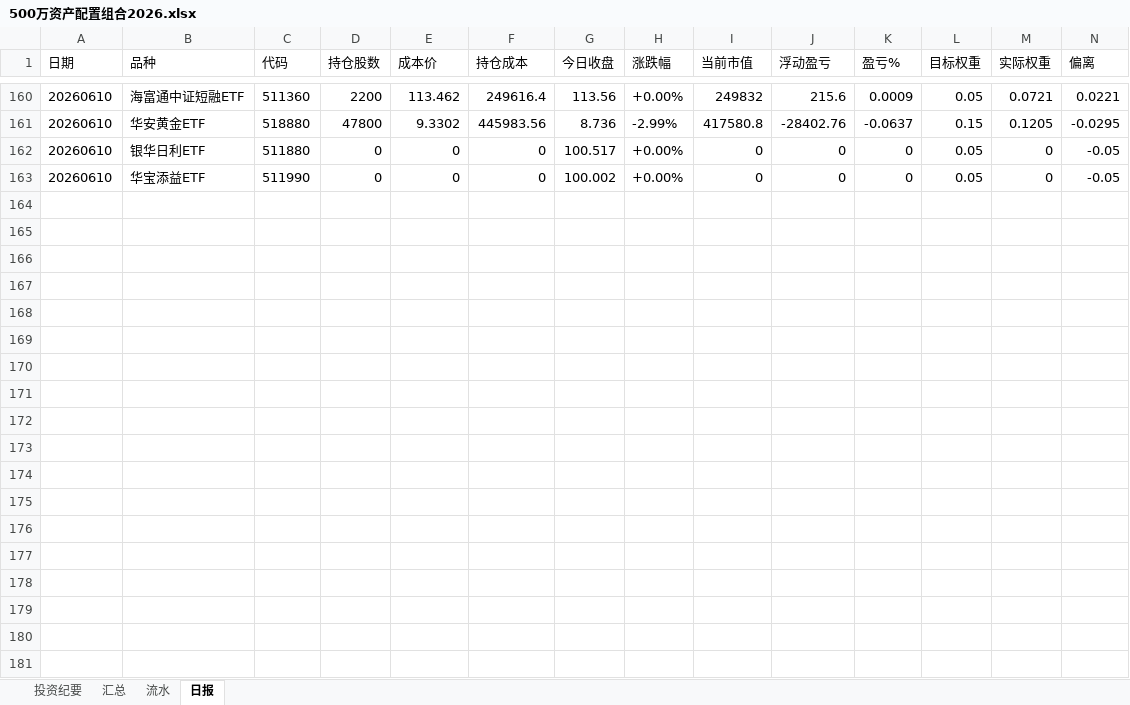
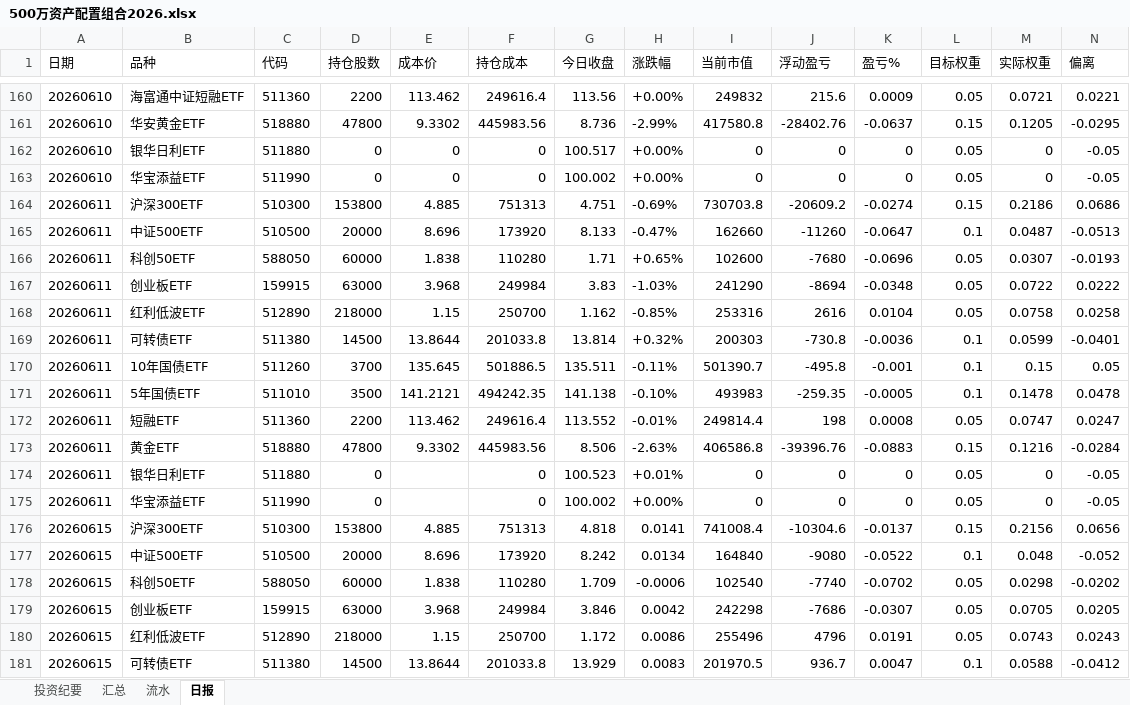
Before and after one commit to wj009-sys/cc-data, an Excel workbook: 500万资产配置组合2026.xlsx, sheet 日报, drawn as a sheet; only a part is shown, gaps mark what is left out; values as stored, in another font and other column widths than the file's, no borders; rows hold the shown columns only; the diff covers the shown part only; the diff names each change by its address in the sheet, - before the commit and + after, or states it on an @@ line.

```diff
--- a/500万资产配置组合2026.xlsx (sheet 日报)
+++ b/500万资产配置组合2026.xlsx (sheet 日报)
+row 164: 20260611 | 沪深300ETF | 510300 | 153800 | 4.885 | 751313 | 4.751 | -0.69% | 730703.8 | -20609.2 | -0.0274 | 0.15 | 0.2186 | 0.0686
+row 165: 20260611 | 中证500ETF | 510500 | 20000 | 8.696 | 173920 | 8.133 | -0.47% | 162660 | -11260 | -0.0647 | 0.1 | 0.0487 | -0.0513
+row 166: 20260611 | 科创50ETF | 588050 | 60000 | 1.838 | 110280 | 1.71 | +0.65% | 102600 | -7680 | -0.0696 | 0.05 | 0.0307 | -0.0193
+row 167: 20260611 | 创业板ETF | 159915 | 63000 | 3.968 | 249984 | 3.83 | -1.03% | 241290 | -8694 | -0.0348 | 0.05 | 0.0722 | 0.0222
+row 168: 20260611 | 红利低波ETF | 512890 | 218000 | 1.15 | 250700 | 1.162 | -0.85% | 253316 | 2616 | 0.0104 | 0.05 | 0.0758 | 0.0258
+row 169: 20260611 | 可转债ETF | 511380 | 14500 | 13.8644 | 201033.8 | 13.814 | +0.32% | 200303 | -730.8 | -0.0036 | 0.1 | 0.0599 | -0.0401
+row 170: 20260611 | 10年国债ETF | 511260 | 3700 | 135.645 | 501886.5 | 135.511 | -0.11% | 501390.7 | -495.8 | -0.001 | 0.1 | 0.15 | 0.05
+row 171: 20260611 | 5年国债ETF | 511010 | 3500 | 141.2121 | 494242.35 | 141.138 | -0.10% | 493983 | -259.35 | -0.0005 | 0.1 | 0.1478 | 0.0478
+row 172: 20260611 | 短融ETF | 511360 | 2200 | 113.462 | 249616.4 | 113.552 | -0.01% | 249814.4 | 198 | 0.0008 | 0.05 | 0.0747 | 0.0247
+row 173: 20260611 | 黄金ETF | 518880 | 47800 | 9.3302 | 445983.56 | 8.506 | -2.63% | 406586.8 | -39396.76 | -0.0883 | 0.15 | 0.1216 | -0.0284
+row 174: 20260611 | 银华日利ETF | 511880 | 0 |  | 0 | 100.523 | +0.01% | 0 | 0 | 0 | 0.05 | 0 | -0.05
+row 175: 20260611 | 华宝添益ETF | 511990 | 0 |  | 0 | 100.002 | +0.00% | 0 | 0 | 0 | 0.05 | 0 | -0.05
+row 176: 20260615 | 沪深300ETF | 510300 | 153800 | 4.885 | 751313 | 4.818 | 0.0141 | 741008.4 | -10304.6 | -0.0137 | 0.15 | 0.2156 | 0.0656
+row 177: 20260615 | 中证500ETF | 510500 | 20000 | 8.696 | 173920 | 8.242 | 0.0134 | 164840 | -9080 | -0.0522 | 0.1 | 0.048 | -0.052
+row 178: 20260615 | 科创50ETF | 588050 | 60000 | 1.838 | 110280 | 1.709 | -0.0006 | 102540 | -7740 | -0.0702 | 0.05 | 0.0298 | -0.0202
+row 179: 20260615 | 创业板ETF | 159915 | 63000 | 3.968 | 249984 | 3.846 | 0.0042 | 242298 | -7686 | -0.0307 | 0.05 | 0.0705 | 0.0205
+row 180: 20260615 | 红利低波ETF | 512890 | 218000 | 1.15 | 250700 | 1.172 | 0.0086 | 255496 | 4796 | 0.0191 | 0.05 | 0.0743 | 0.0243
+row 181: 20260615 | 可转债ETF | 511380 | 14500 | 13.8644 | 201033.8 | 13.929 | 0.0083 | 201970.5 | 936.7 | 0.0047 | 0.1 | 0.0588 | -0.0412
```
Also changed, not shown: 6 added rows elsewhere in this sheet, sheet 汇总, sheet 流水, 2 other files.
